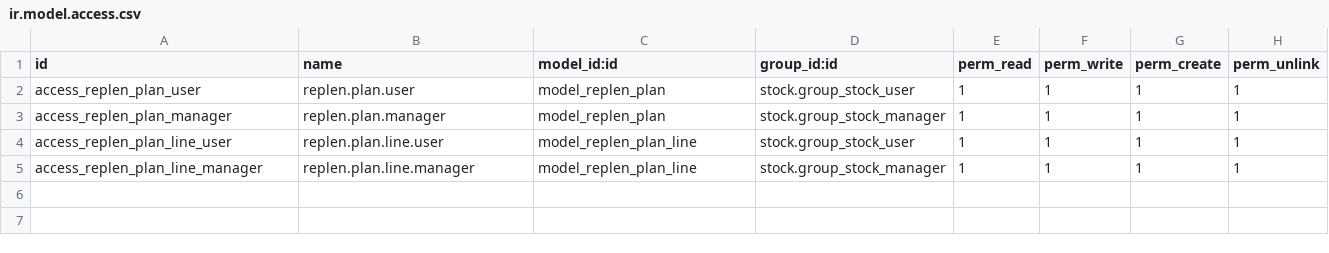
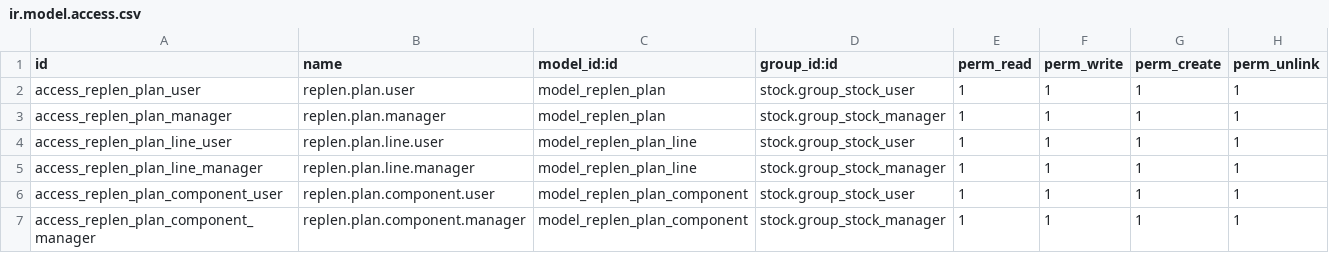
Before and after one commit to lammea/replen_plan, a CSV file: security/ir.model.access.csv, drawn as a sheet.

Commit message:
plan de rea

```diff
--- a/security/ir.model.access.csv
+++ b/security/ir.model.access.csv
@@ -5 +5,3 @@ access_replen_plan_line_user,replen.plan.line.user,model_replen_plan_line,stock.
 access_replen_plan_line_manager,replen.plan.line.manager,model_replen_plan_line,stock.group_stock_manager,1,1,1,1
+access_replen_plan_component_user,replen.plan.component.user,model_replen_plan_component,stock.group_stock_user,1,1,1,1
+access_replen_plan_component_manager,replen.plan.component.manager,model_replen_plan_component,stock.group_stock_manager,1,1,1,1
```
Also changed, not shown: 7 other files.
